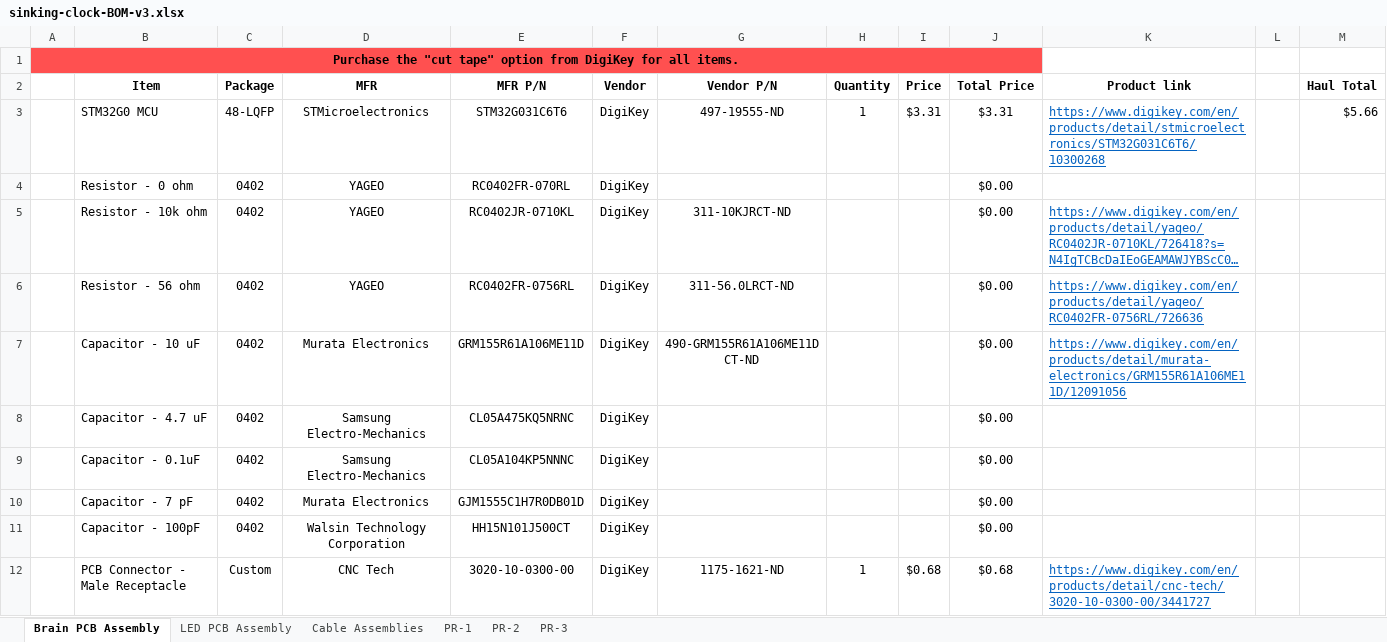
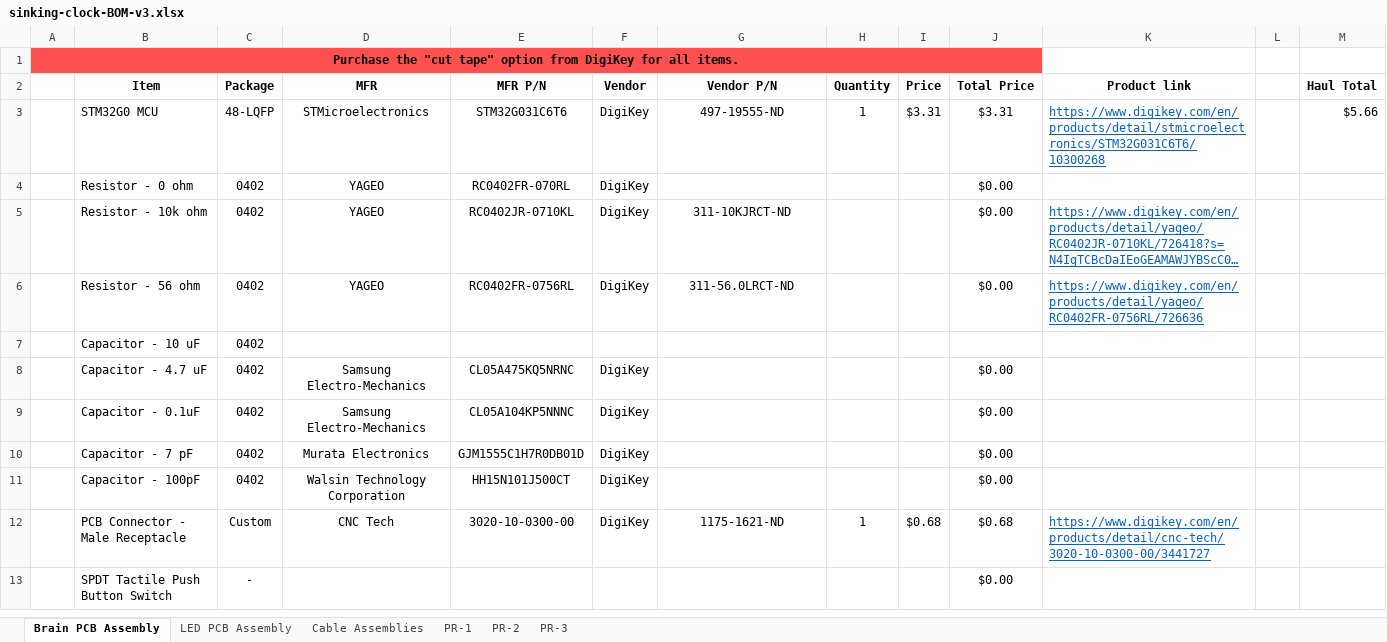
Before and after one commit to Markahofmeister/sinking-clock, an Excel workbook: BOMs/sinking-clock-BOM-v3.xlsx, sheet Brain PCB Assembly, drawn as a sheet; only a part is shown; the shorter side is filled out with more unchanged rows; long unchanged cells end in …; values as stored, in another font and other column widths than the file's, no borders; removed rows and columns are numbered as before the commit, all else as after; the diff names each change by its address in the sheet, - before the commit and + after, or states it on an @@ line.

```diff
--- a/BOMs/sinking-clock-BOM-v3.xlsx (sheet Brain PCB Assembly)
+++ b/BOMs/sinking-clock-BOM-v3.xlsx (sheet Brain PCB Assembly)
-row 7:  | Capacitor - 10 uF | 0402 | Murata Electronics | GRM155R61A106ME11D | DigiKey | 490-GRM155R61A106ME11DCT-ND |  |  | $0.00 | https://www.digikey.com/en/products/detail/murata-electronics/GRM155R61A106ME11D/12091056
+row 7:  | Capacitor - 10 uF | 0402
```
Also changed, not shown: sheet PR-3, 3 other files.
